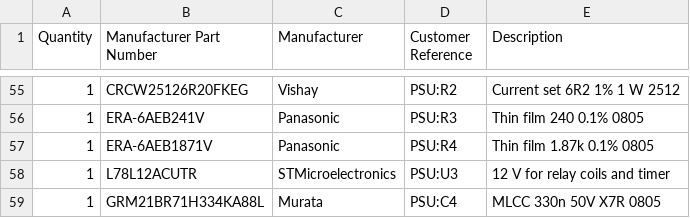
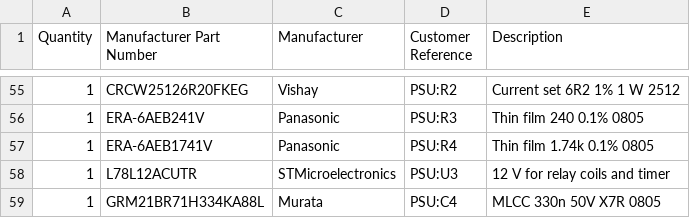
Before and after one commit to MatejGomboc/ELF-Schumann-Resonance-Receiver, a CSV file: bom/order/digikey_bom.csv, drawn as a sheet; only a part is shown, gaps mark what is left out.

```diff
--- a/bom/order/digikey_bom.csv
+++ b/bom/order/digikey_bom.csv
@@ -56,3 +56,3 @@ Quantity,Manufacturer Part Number,Manufacturer,Customer Reference,Description
 1,ERA-6AEB241V,Panasonic,PSU:R3,Thin film 240 0.1% 0805
-1,ERA-6AEB1871V,Panasonic,PSU:R4,Thin film 1.87k 0.1% 0805
+1,ERA-6AEB1741V,Panasonic,PSU:R4,Thin film 1.74k 0.1% 0805
 1,L78L12ACUTR,STMicroelectronics,PSU:U3,12 V for relay coils and timer
```
Also changed, not shown: PCB/acdc_converter/fab/acdc_converter_bom.csv, PCB/acdc_converter/fab/acdc_converter_pos.csv, 25 other files.
